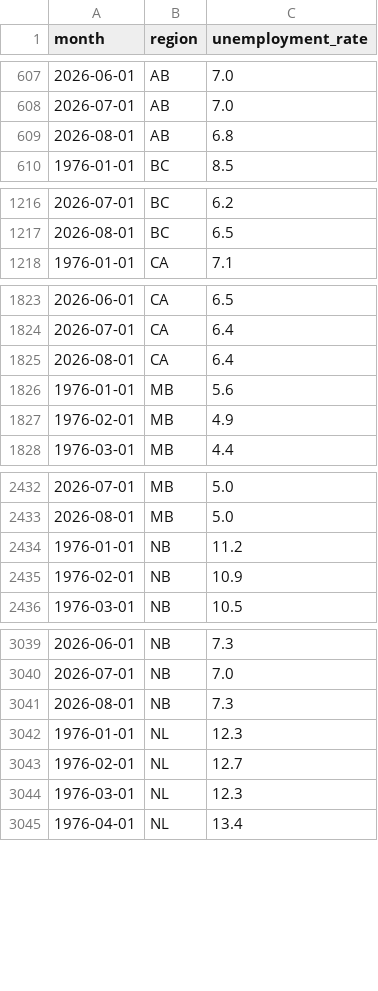
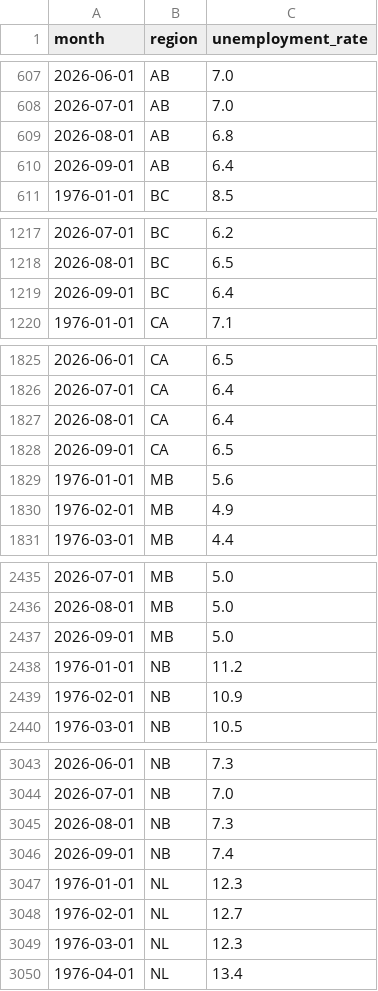
Before and after one commit to Iliya-Valizadeh/household-credit-stress, a CSV file: data/processed/unemployment.csv, drawn as a sheet; only a part is shown, gaps mark what is left out; the diff covers the shown part only; the diff names each change by its address in the sheet, - before the commit and + after, or states it on an @@ line.

```diff
--- a/data/processed/unemployment.csv
+++ b/data/processed/unemployment.csv
+row 610: 2026-09-01 | AB | 6.4
+row 1219: 2026-09-01 | BC | 6.4
+row 1828: 2026-09-01 | CA | 6.5
+row 2437: 2026-09-01 | MB | 5.0
+row 3046: 2026-09-01 | NB | 7.4
```
Also changed, not shown: 6 added rows elsewhere in this file, data/processed/labour_force.csv, 3 other files.
